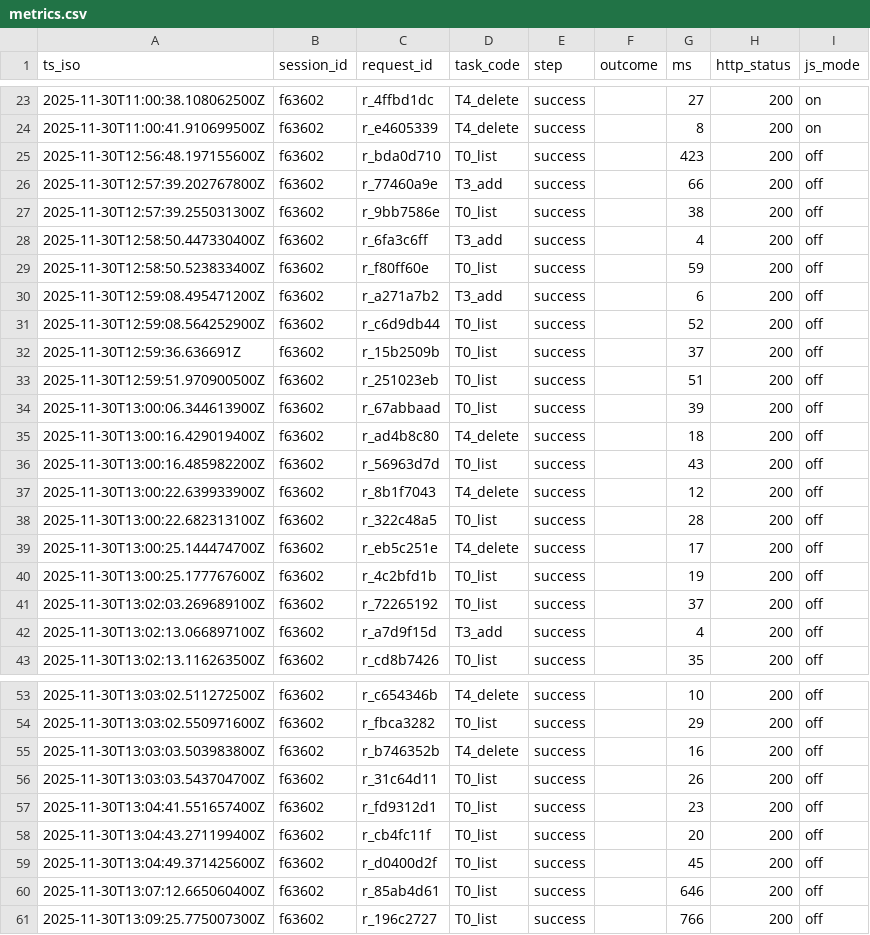
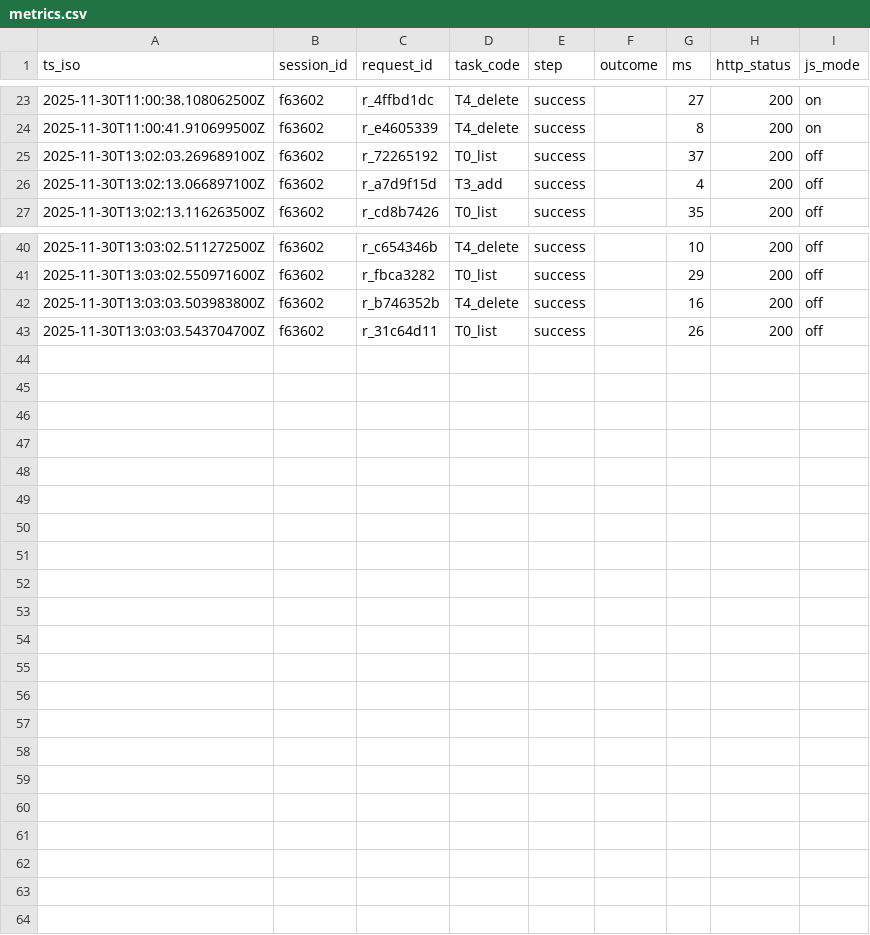
Before and after one commit to ghmg3929/comp2850-minimal-solution, a CSV file: data/metrics.csv, drawn as a sheet; only a part is shown, gaps mark what is left out; the diff covers the shown part only.

```diff
--- a/data/metrics.csv
+++ b/data/metrics.csv
@@ -24,18 +24,2 @@ ts_iso,session_id,request_id,task_code,step,outcome,ms,http_status,js_mode
 2025-11-30T11:00:41.910699500Z,f63602,r_e4605339,T4_delete,success,,8,200,on
-2025-11-30T12:56:48.197155600Z,f63602,r_bda0d710,T0_list,success,,423,200,off
-2025-11-30T12:57:39.202767800Z,f63602,r_77460a9e,T3_add,success,,66,200,off
-2025-11-30T12:57:39.255031300Z,f63602,r_9bb7586e,T0_list,success,,38,200,off
-2025-11-30T12:58:50.447330400Z,f63602,r_6fa3c6ff,T3_add,success,,4,200,off
-2025-11-30T12:58:50.523833400Z,f63602,r_f80ff60e,T0_list,success,,59,200,off
-2025-11-30T12:59:08.495471200Z,f63602,r_a271a7b2,T3_add,success,,6,200,off
-2025-11-30T12:59:08.564252900Z,f63602,r_c6d9db44,T0_list,success,,52,200,off
-2025-11-30T12:59:36.636691Z,f63602,r_15b2509b,T0_list,success,,37,200,off
-2025-11-30T12:59:51.970900500Z,f63602,r_251023eb,T0_list,success,,51,200,off
-2025-11-30T13:00:06.344613900Z,f63602,r_67abbaad,T0_list,success,,39,200,off
-2025-11-30T13:00:16.429019400Z,f63602,r_ad4b8c80,T4_delete,success,,18,200,off
-2025-11-30T13:00:16.485982200Z,f63602,r_56963d7d,T0_list,success,,43,200,off
-2025-11-30T13:00:22.639933900Z,f63602,r_8b1f7043,T4_delete,success,,12,200,off
-2025-11-30T13:00:22.682313100Z,f63602,r_322c48a5,T0_list,success,,28,200,off
-2025-11-30T13:00:25.144474700Z,f63602,r_eb5c251e,T4_delete,success,,17,200,off
-2025-11-30T13:00:25.177767600Z,f63602,r_4c2bfd1b,T0_list,success,,19,200,off
 2025-11-30T13:02:03.269689100Z,f63602,r_72265192,T0_list,success,,37,200,off
@@ -56,6 +43 @@ ts_iso,session_id,request_id,task_code,step,outcome,ms,http_status,js_mode
 2025-11-30T13:03:03.543704700Z,f63602,r_31c64d11,T0_list,success,,26,200,off
-2025-11-30T13:04:41.551657400Z,f63602,r_fd9312d1,T0_list,success,,23,200,off
-2025-11-30T13:04:43.271199400Z,f63602,r_cb4fc11f,T0_list,success,,20,200,off
-2025-11-30T13:04:49.371425600Z,f63602,r_d0400d2f,T0_list,success,,45,200,off
-2025-11-30T13:07:12.665060400Z,f63602,r_85ab4d61,T0_list,success,,646,200,off
-2025-11-30T13:09:25.775007300Z,f63602,r_196c2727,T0_list,success,,766,200,off
```
Also changed, not shown: 3 added rows elsewhere in this file, 1 other file.
